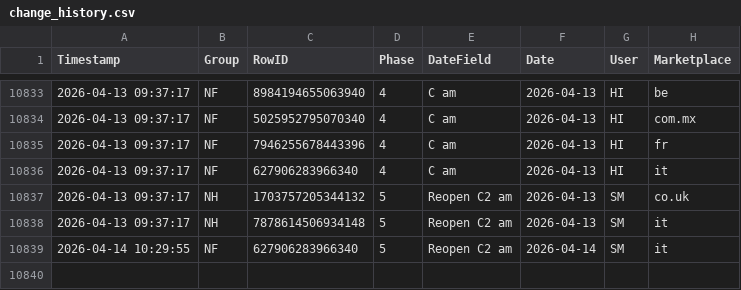
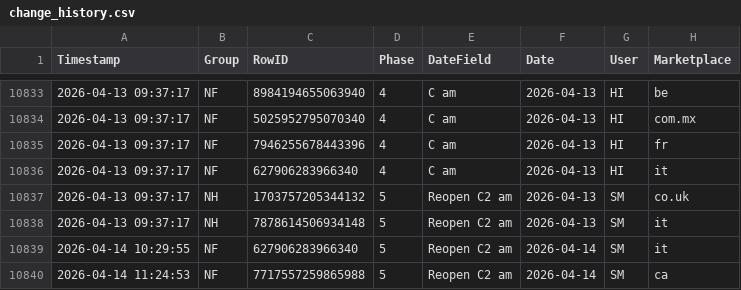
Before and after one commit to fmossig/smartsheet-tracker, a CSV file: tracking_data/change_history.csv, drawn as a sheet; only a part is shown, gaps mark what is left out.

```diff
--- a/tracking_data/change_history.csv
+++ b/tracking_data/change_history.csv
@@ -10839 +10839,2 @@ Timestamp,Group,RowID,Phase,DateField,Date,User,Marketplace
 2026-04-14 10:29:55,NF,627906283966340,5,Reopen C2 am,2026-04-14,SM,it
+2026-04-14 11:24:53,NF,7717557259865988,5,Reopen C2 am,2026-04-14,SM,ca
```
Also changed, not shown: 1 other file.
